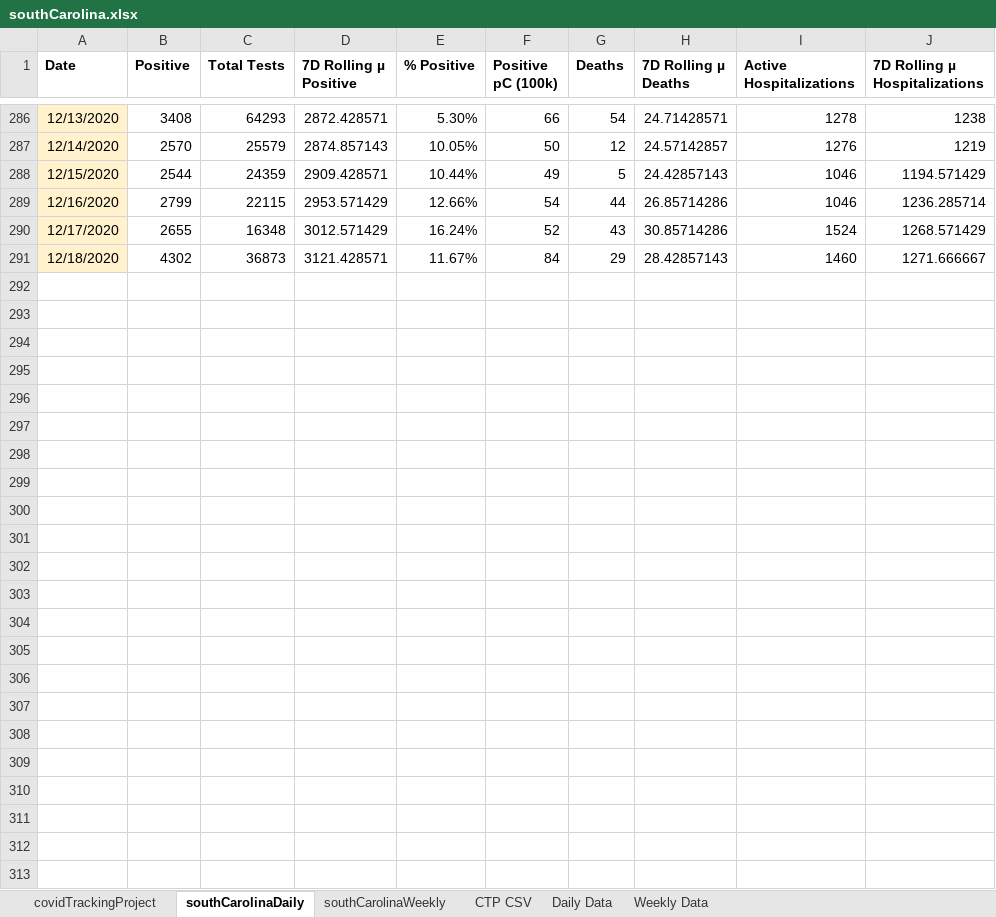
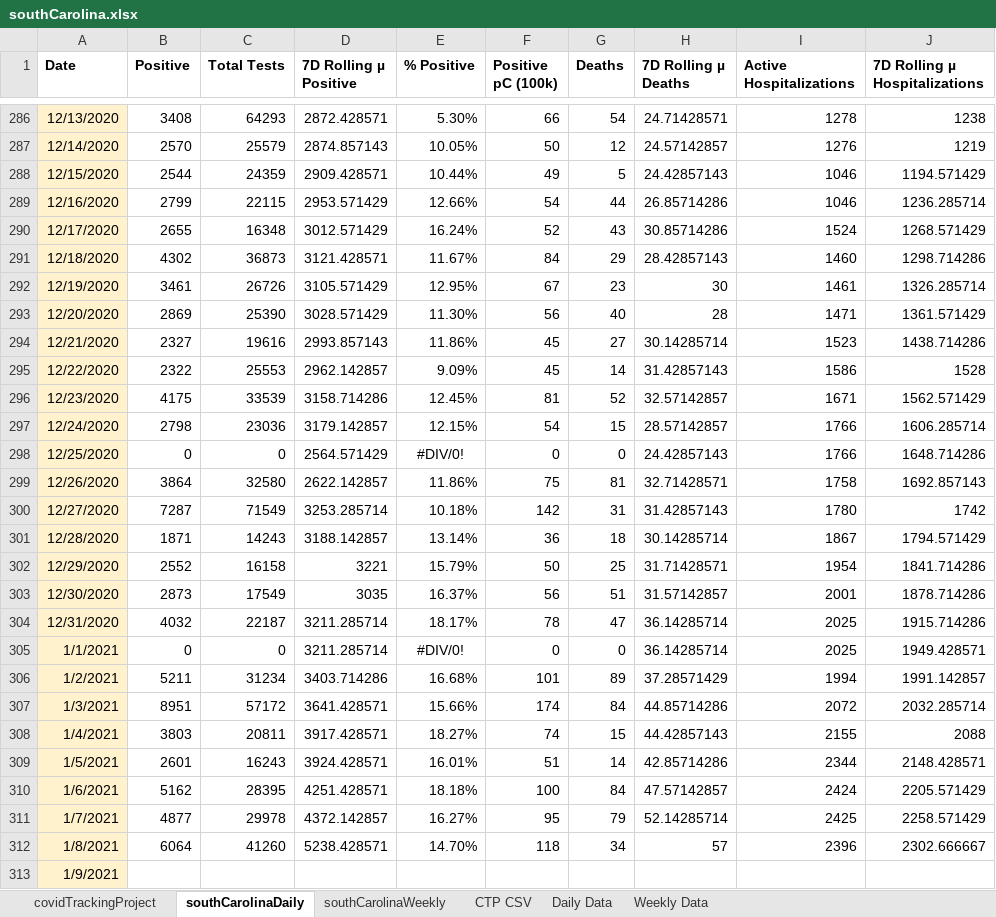
Before and after one commit to davidferrara23/ttn-clemson-covid-data, an Excel workbook: southCarolina.xlsx, sheet southCarolinaDaily, drawn as a sheet; only a part is shown, gaps mark what is left out; values as stored, in another font and other column widths than the file's, no borders; conditional formats not drawn; the diff names each change by its address in the sheet, - before the commit and + after, or states it on an @@ line.

```diff
--- a/southCarolina.xlsx (sheet southCarolinaDaily)
+++ b/southCarolina.xlsx (sheet southCarolinaDaily)
-J291 (7D Rolling µ Hospitalizations): 1271.666667
+J291 (7D Rolling µ Hospitalizations): 1298.714286
+row 292: 12/19/2020 | 3461 | 26726 | 3105.571429 | 12.95% | 67 | 23 | 30 | 1461 | 1326.285714
+row 293: 12/20/2020 | 2869 | 25390 | 3028.571429 | 11.30% | 56 | 40 | 28 | 1471 | 1361.571429
+row 294: 12/21/2020 | 2327 | 19616 | 2993.857143 | 11.86% | 45 | 27 | 30.14285714 | 1523 | 1438.714286
+row 295: 12/22/2020 | 2322 | 25553 | 2962.142857 | 9.09% | 45 | 14 | 31.42857143 | 1586 | 1528
+row 296: 12/23/2020 | 4175 | 33539 | 3158.714286 | 12.45% | 81 | 52 | 32.57142857 | 1671 | 1562.571429
+row 297: 12/24/2020 | 2798 | 23036 | 3179.142857 | 12.15% | 54 | 15 | 28.57142857 | 1766 | 1606.285714
+row 298: 12/25/2020 | 0 | 0 | 2564.571429 | #DIV/0! | 0 | 0 | 24.42857143 | 1766 | 1648.714286
+row 299: 12/26/2020 | 3864 | 32580 | 2622.142857 | 11.86% | 75 | 81 | 32.71428571 | 1758 | 1692.857143
+row 300: 12/27/2020 | 7287 | 71549 | 3253.285714 | 10.18% | 142 | 31 | 31.42857143 | 1780 | 1742
+row 301: 12/28/2020 | 1871 | 14243 | 3188.142857 | 13.14% | 36 | 18 | 30.14285714 | 1867 | 1794.571429
+row 302: 12/29/2020 | 2552 | 16158 | 3221 | 15.79% | 50 | 25 | 31.71428571 | 1954 | 1841.714286
+row 303: 12/30/2020 | 2873 | 17549 | 3035 | 16.37% | 56 | 51 | 31.57142857 | 2001 | 1878.714286
+row 304: 12/31/2020 | 4032 | 22187 | 3211.285714 | 18.17% | 78 | 47 | 36.14285714 | 2025 | 1915.714286
+row 305: 1/1/2021 | 0 | 0 | 3211.285714 | #DIV/0! | 0 | 0 | 36.14285714 | 2025 | 1949.428571
+row 306: 1/2/2021 | 5211 | 31234 | 3403.714286 | 16.68% | 101 | 89 | 37.28571429 | 1994 | 1991.142857
+row 307: 1/3/2021 | 8951 | 57172 | 3641.428571 | 15.66% | 174 | 84 | 44.85714286 | 2072 | 2032.285714
+row 308: 1/4/2021 | 3803 | 20811 | 3917.428571 | 18.27% | 74 | 15 | 44.42857143 | 2155 | 2088
+row 309: 1/5/2021 | 2601 | 16243 | 3924.428571 | 16.01% | 51 | 14 | 42.85714286 | 2344 | 2148.428571
+row 310: 1/6/2021 | 5162 | 28395 | 4251.428571 | 18.18% | 100 | 84 | 47.57142857 | 2424 | 2205.571429
+row 311: 1/7/2021 | 4877 | 29978 | 4372.142857 | 16.27% | 95 | 79 | 52.14285714 | 2425 | 2258.571429
+row 312: 1/8/2021 | 6064 | 41260 | 5238.428571 | 14.70% | 118 | 34 | 57 | 2396 | 2302.666667
+row 313: 1/9/2021
```
Also changed, not shown: sheet covidTrackingProject, sheet southCarolinaWeekly, andersonCountySC.xlsx, clemsonDashboard.xlsx, 2 other files.
